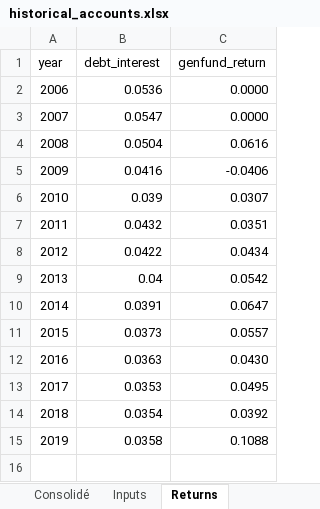
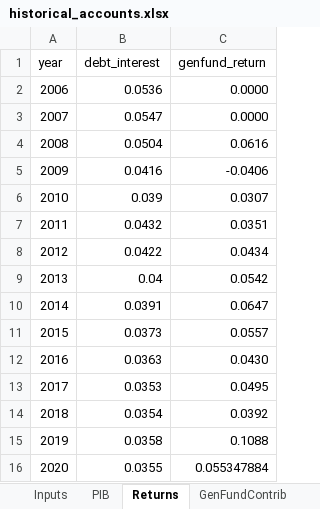
Before and after one commit to CREEi-models/simfin, an Excel workbook: simfin/params/historical_accounts.xlsx, sheet Returns, drawn as a sheet; values as stored, in another font and other column widths than the file's, no borders; the diff names each change by its address in the sheet, - before the commit and + after, or states it on an @@ line.

```diff
--- a/simfin/params/historical_accounts.xlsx (sheet Returns)
+++ b/simfin/params/historical_accounts.xlsx (sheet Returns)
+sheet tab: PIB
+row 16: 2020 | 0.0355 | 0.055347884
```
Also changed, not shown: sheet Inputs, sheet Consolidé, other sheet tabs, formulas that keep their value, 52 other files.
